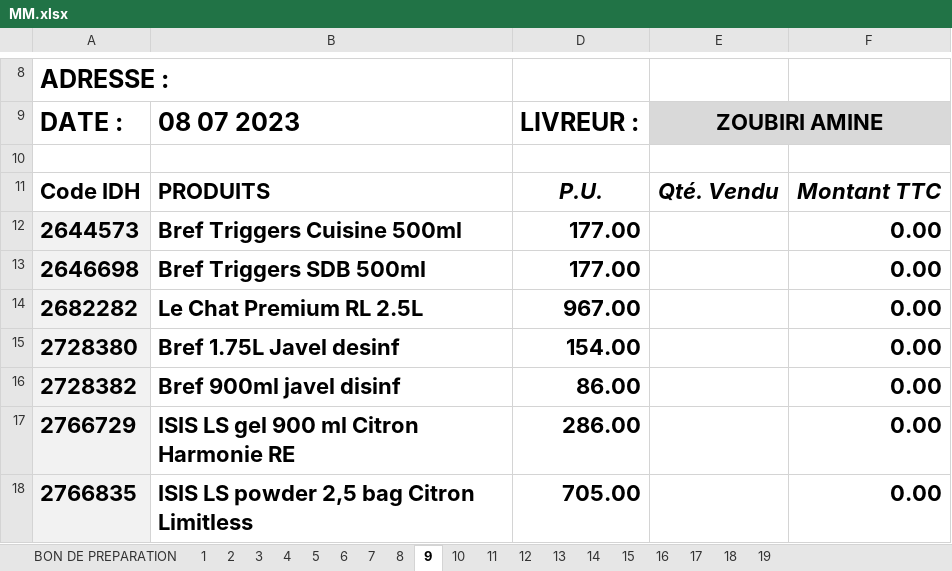
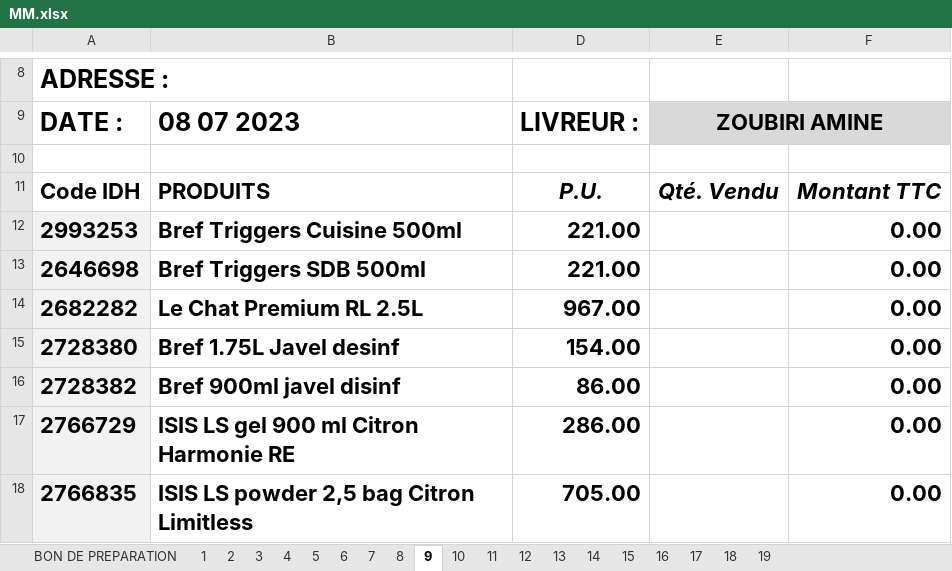
Before and after one commit to kenzaaallouche/Andromede-app1, an Excel workbook: MM.xlsx, sheet 9, drawn as a sheet; only a part is shown, gaps mark what is left out; values as stored, in another font and other column widths than the file's, no borders; conditional formats not drawn; the diff names each change by its address in the sheet, - before the commit and + after, or states it on an @@ line.

```diff
--- a/MM.xlsx (sheet 9)
+++ b/MM.xlsx (sheet 9)
-A12: 2644573
+A12: 2993253
-D12:D13: 177.00
+D12:D13: 221.00
```
Also changed, not shown: sheet 12, sheet 19, sheet 2, sheet 3, sheet 5, sheet 4, 13 more sheets, PRIXMM.xlsx.
